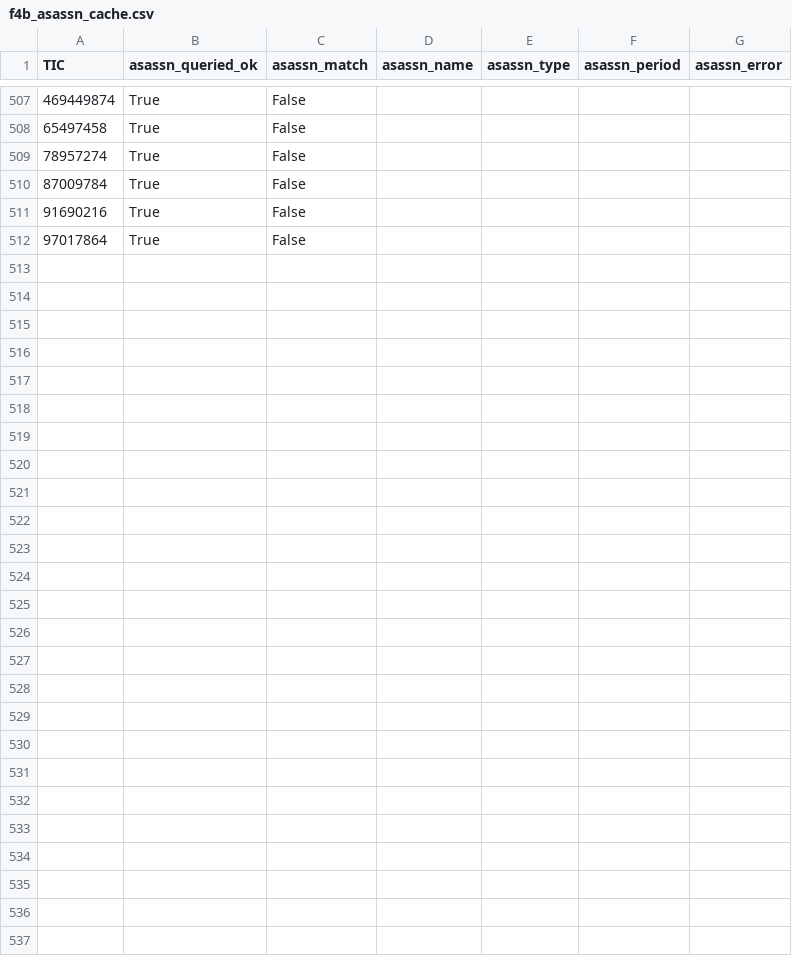
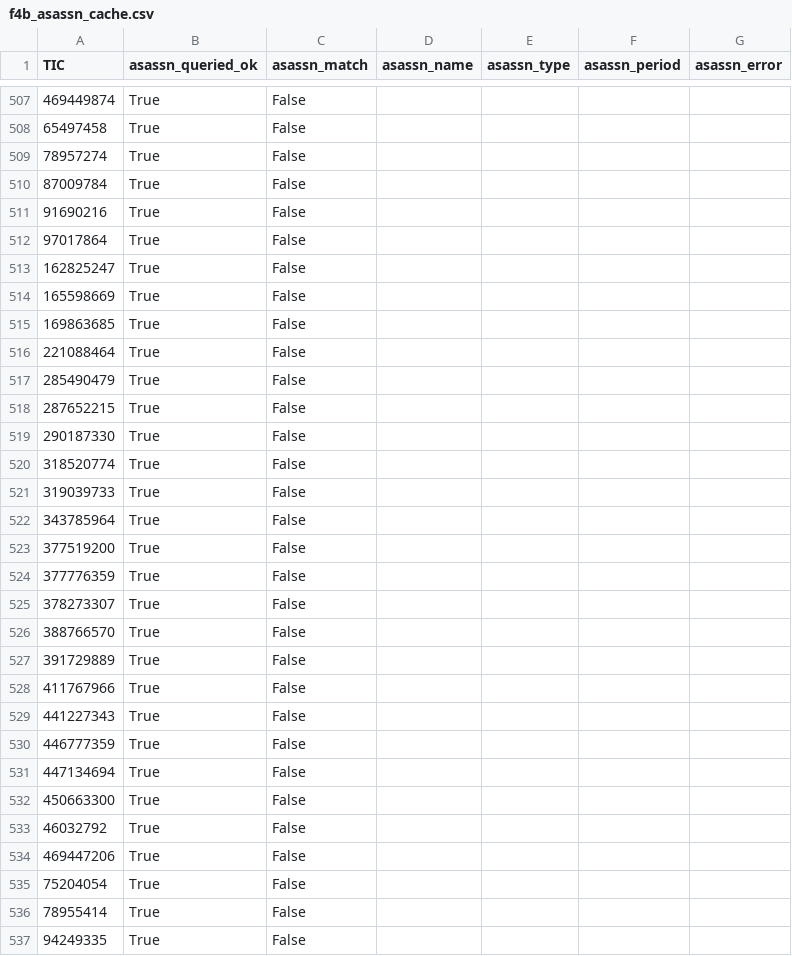
Before and after one commit to sushrutdixit23/star-vetter, a CSV file: data/processed/f4b_asassn_cache.csv, drawn as a sheet; only a part is shown, gaps mark what is left out; the diff names each change by its address in the sheet, - before the commit and + after, or states it on an @@ line.

```diff
--- a/data/processed/f4b_asassn_cache.csv
+++ b/data/processed/f4b_asassn_cache.csv
+row 513: 162825247 | True | False
+row 514: 165598669 | True | False
+row 515: 169863685 | True | False
+row 516: 221088464 | True | False
+row 517: 285490479 | True | False
+row 518: 287652215 | True | False
+row 519: 290187330 | True | False
+row 520: 318520774 | True | False
+row 521: 319039733 | True | False
+row 522: 343785964 | True | False
+row 523: 377519200 | True | False
+row 524: 377776359 | True | False
+row 525: 378273307 | True | False
+row 526: 388766570 | True | False
+row 527: 391729889 | True | False
+row 528: 411767966 | True | False
+row 529: 441227343 | True | False
+row 530: 446777359 | True | False
+row 531: 447134694 | True | False
+row 532: 450663300 | True | False
+row 533: 46032792 | True | False
+row 534: 469447206 | True | False
+row 535: 75204054 | True | False
+row 536: 78955414 | True | False
+row 537: 94249335 | True | False
```
Also changed, not shown: data/processed/diag_blend_results.csv, data/processed/f4f_novelty_results.csv, 15 other files.
